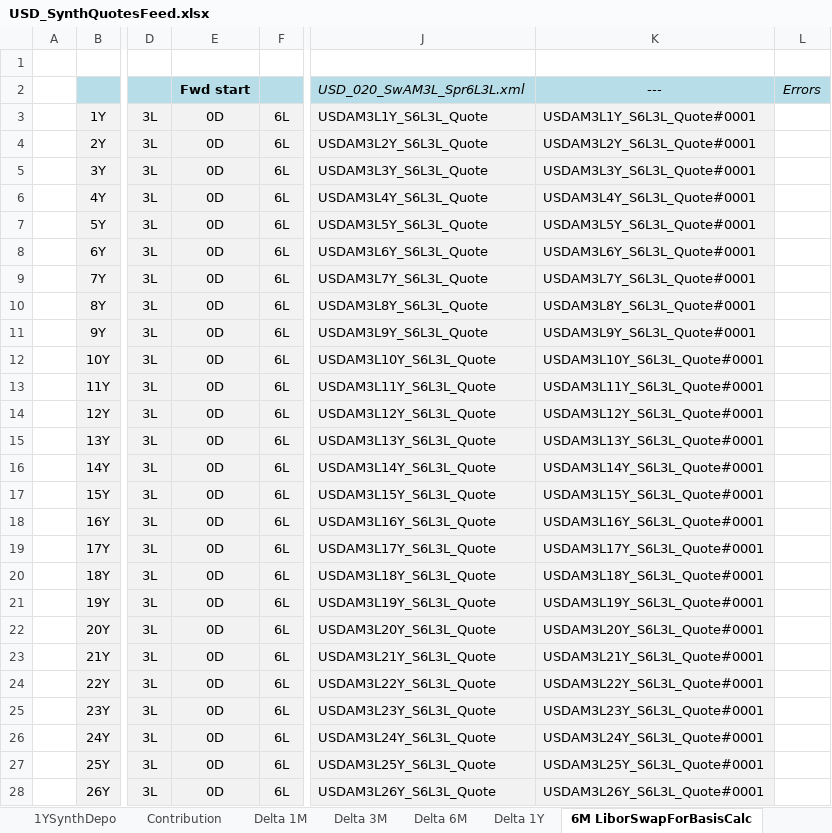
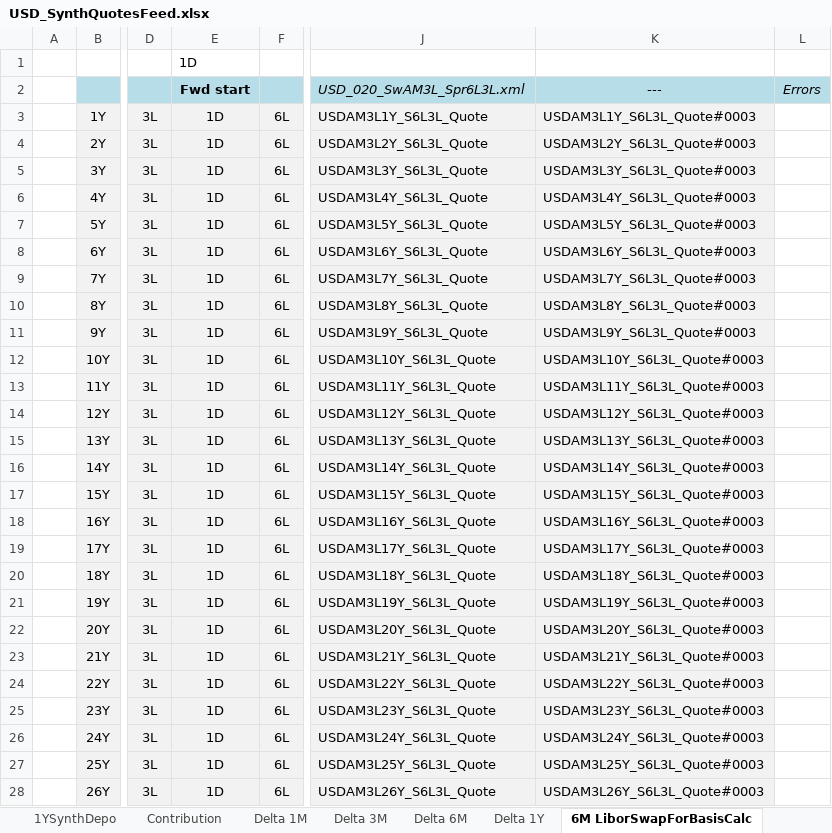
Before and after one commit to lballabio/quantlib-old, an Excel workbook: QuantLibXL/Data2/XLS/USD/USD_SynthQuotesFeed.xlsx, sheet 6M LiborSwapForBasisCalc, drawn as a sheet; only a part is shown, gaps mark what is left out; values as stored, in another font and other column widths than the file's, no borders; the diff covers the shown part only; the diff names each change by its address in the sheet, - before the commit and + after, or states it on an @@ line.

Commit message:
Fixed USD calendar: LocalCalendar for STDcurve, JoinCalendar for swaps. Changed fwd start for 6M and 1Y SwapFormBasic

```diff
--- a/QuantLibXL/Data2/XLS/USD/USD_SynthQuotesFeed.xlsx (sheet 6M LiborSwapForBasisCalc)
+++ b/QuantLibXL/Data2/XLS/USD/USD_SynthQuotesFeed.xlsx (sheet 6M LiborSwapForBasisCalc)
-E1 (Fwd start): (empty)
+E1 (Fwd start): 1D
-E3:E28 (Fwd start): 0D
+E3:E28 (Fwd start): 1D
-K3 (---): USDAM3L1Y_S6L3L_Quote#0001
+K3 (---): USDAM3L1Y_S6L3L_Quote#0003
-K4 (---): USDAM3L2Y_S6L3L_Quote#0001
+K4 (---): USDAM3L2Y_S6L3L_Quote#0003
-K5 (---): USDAM3L3Y_S6L3L_Quote#0001
+K5 (---): USDAM3L3Y_S6L3L_Quote#0003
-K6 (---): USDAM3L4Y_S6L3L_Quote#0001
+K6 (---): USDAM3L4Y_S6L3L_Quote#0003
-K7 (---): USDAM3L5Y_S6L3L_Quote#0001
+K7 (---): USDAM3L5Y_S6L3L_Quote#0003
-K8 (---): USDAM3L6Y_S6L3L_Quote#0001
+K8 (---): USDAM3L6Y_S6L3L_Quote#0003
-K9 (---): USDAM3L7Y_S6L3L_Quote#0001
+K9 (---): USDAM3L7Y_S6L3L_Quote#0003
-K10 (---): USDAM3L8Y_S6L3L_Quote#0001
+K10 (---): USDAM3L8Y_S6L3L_Quote#0003
-K11 (---): USDAM3L9Y_S6L3L_Quote#0001
+K11 (---): USDAM3L9Y_S6L3L_Quote#0003
-K12 (---): USDAM3L10Y_S6L3L_Quote#0001
+K12 (---): USDAM3L10Y_S6L3L_Quote#0003
-K13 (---): USDAM3L11Y_S6L3L_Quote#0001
+K13 (---): USDAM3L11Y_S6L3L_Quote#0003
-K14 (---): USDAM3L12Y_S6L3L_Quote#0001
+K14 (---): USDAM3L12Y_S6L3L_Quote#0003
-K15 (---): USDAM3L13Y_S6L3L_Quote#0001
+K15 (---): USDAM3L13Y_S6L3L_Quote#0003
-K16 (---): USDAM3L14Y_S6L3L_Quote#0001
+K16 (---): USDAM3L14Y_S6L3L_Quote#0003
-K17 (---): USDAM3L15Y_S6L3L_Quote#0001
+K17 (---): USDAM3L15Y_S6L3L_Quote#0003
-K18 (---): USDAM3L16Y_S6L3L_Quote#0001
+K18 (---): USDAM3L16Y_S6L3L_Quote#0003
-K19 (---): USDAM3L17Y_S6L3L_Quote#0001
+K19 (---): USDAM3L17Y_S6L3L_Quote#0003
-K20 (---): USDAM3L18Y_S6L3L_Quote#0001
+K20 (---): USDAM3L18Y_S6L3L_Quote#0003
-K21 (---): USDAM3L19Y_S6L3L_Quote#0001
+K21 (---): USDAM3L19Y_S6L3L_Quote#0003
-K22 (---): USDAM3L20Y_S6L3L_Quote#0001
+K22 (---): USDAM3L20Y_S6L3L_Quote#0003
-K23 (---): USDAM3L21Y_S6L3L_Quote#0001
+K23 (---): USDAM3L21Y_S6L3L_Quote#0003
-K24 (---): USDAM3L22Y_S6L3L_Quote#0001
+K24 (---): USDAM3L22Y_S6L3L_Quote#0003
-K25 (---): USDAM3L23Y_S6L3L_Quote#0001
+K25 (---): USDAM3L23Y_S6L3L_Quote#0003
-K26 (---): USDAM3L24Y_S6L3L_Quote#0001
+K26 (---): USDAM3L24Y_S6L3L_Quote#0003
-K27 (---): USDAM3L25Y_S6L3L_Quote#0001
+K27 (---): USDAM3L25Y_S6L3L_Quote#0003
-K28 (---): USDAM3L26Y_S6L3L_Quote#0001
+K28 (---): USDAM3L26Y_S6L3L_Quote#0003
```
Also changed, not shown: 16 edited cells elsewhere in this sheet, sheet 1YSynthDepo, sheet Delta 1Y, sheet Delta 3M, sheet Delta 6M, sheet 6MSynthDepo, sheet 3MSynthDepo, 5 more sheets, hidden cells, charts or pictures, 1 other file.
